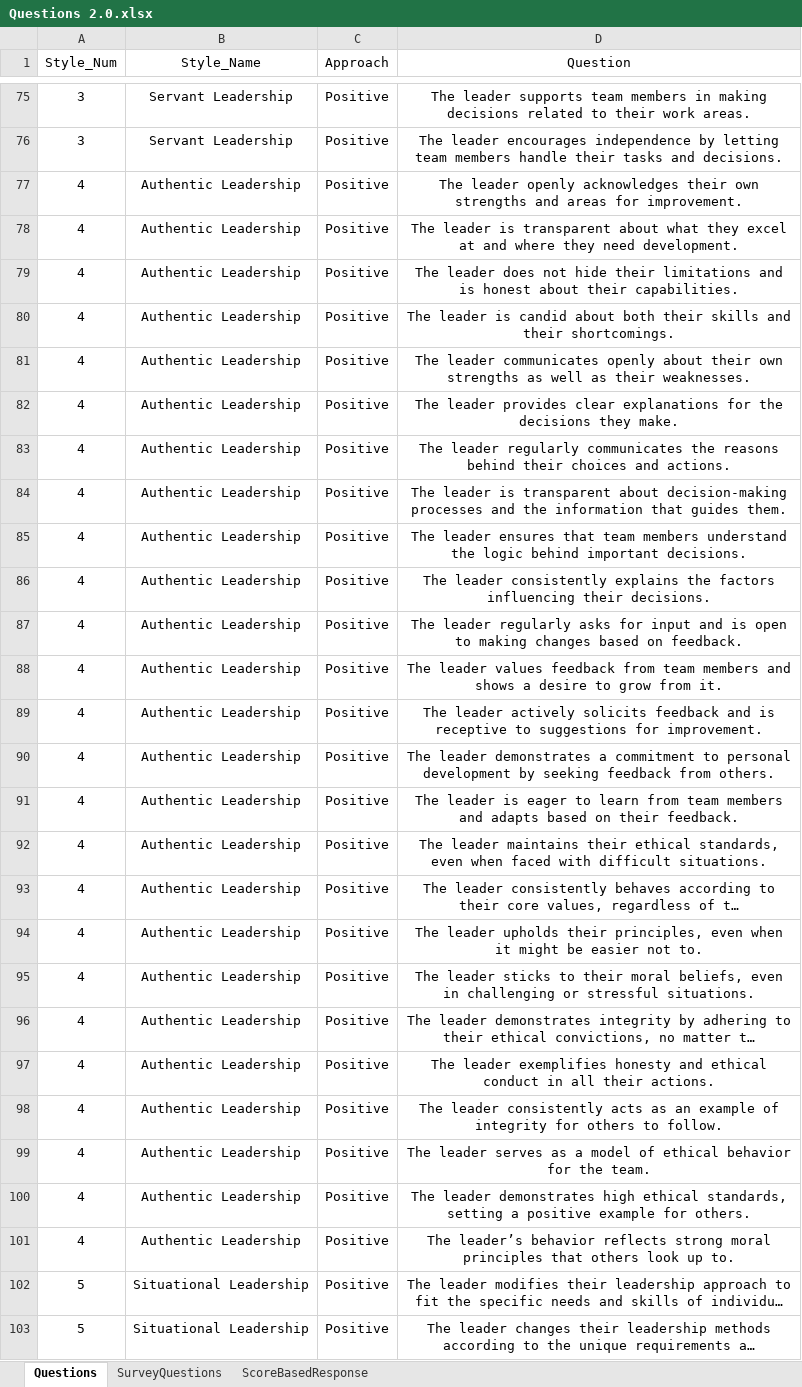
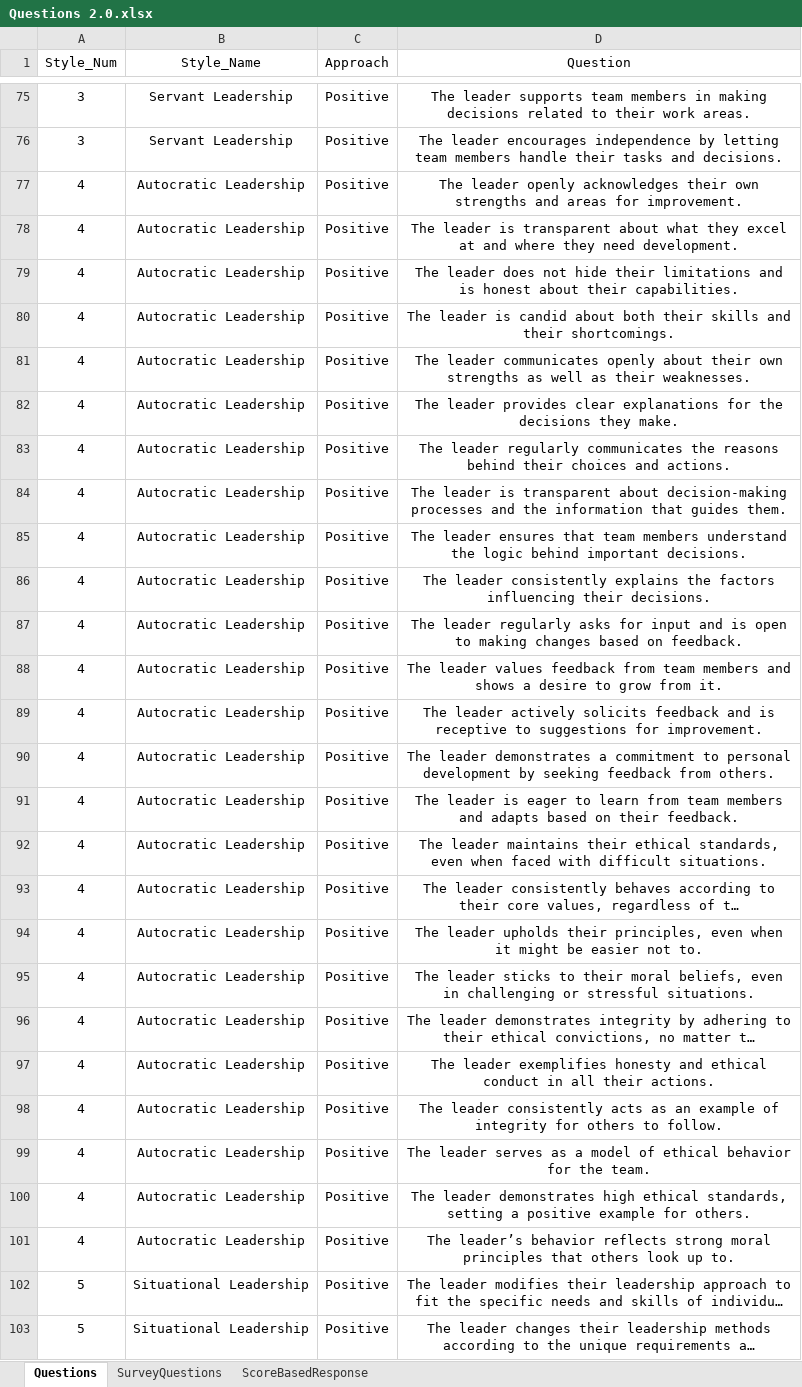
Before and after one commit to campojo/Leadership-Assessment, an Excel workbook: Questions 2.0.xlsx, sheet Questions, drawn as a sheet; only a part is shown, gaps mark what is left out; long unchanged cells end in …; values as stored, in another font and other column widths than the file's, no borders; the diff covers the shown part only; the diff names each change by its address in the sheet, - before the commit and + after, or states it on an @@ line.

Commit message:
Add updated Questions 2.0.xlsx

```diff
--- a/Questions 2.0.xlsx (sheet Questions)
+++ b/Questions 2.0.xlsx (sheet Questions)
-B77:B101 (Style_Name): Authentic Leadership
+B77:B101 (Style_Name): Autocratic Leadership
```
Also changed, not shown: 30 edited cells elsewhere in this sheet.
